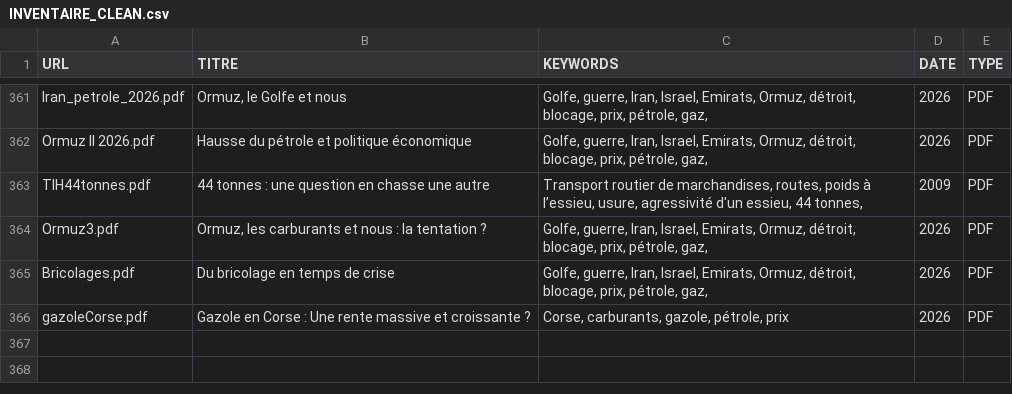
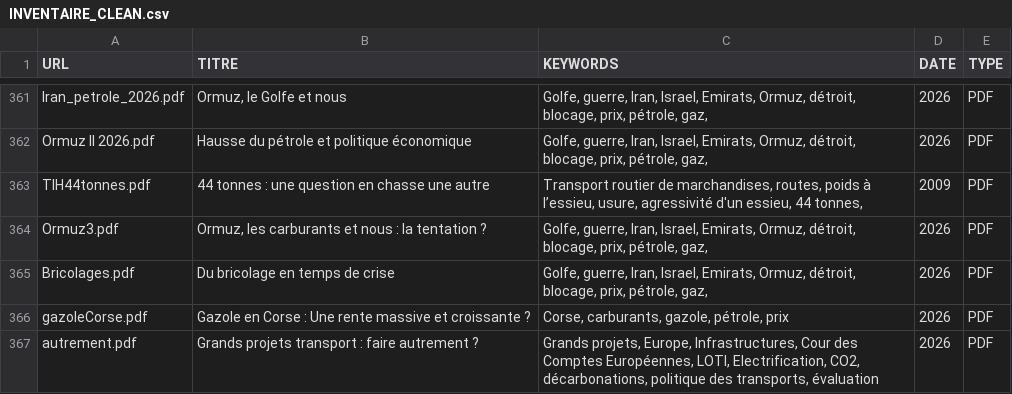
Before and after one commit to patricesalini/transport, a CSV file: INVENTAIRE_CLEAN.csv, drawn as a sheet; only a part is shown, gaps mark what is left out; the diff names each change by its address in the sheet, - before the commit and + after, or states it on an @@ line.

```diff
--- a/INVENTAIRE_CLEAN.csv
+++ b/INVENTAIRE_CLEAN.csv
+row 367: autrement.pdf | Grands projets transport : faire autrement ? | Grands projets, Europe, Infrastructures, Cour des Comptes Européennes, LOTI, Electrification, CO2, décarbonations, politique des transports, évaluation | 2026 | PDF
```
Also changed, not shown: 1 other file.
